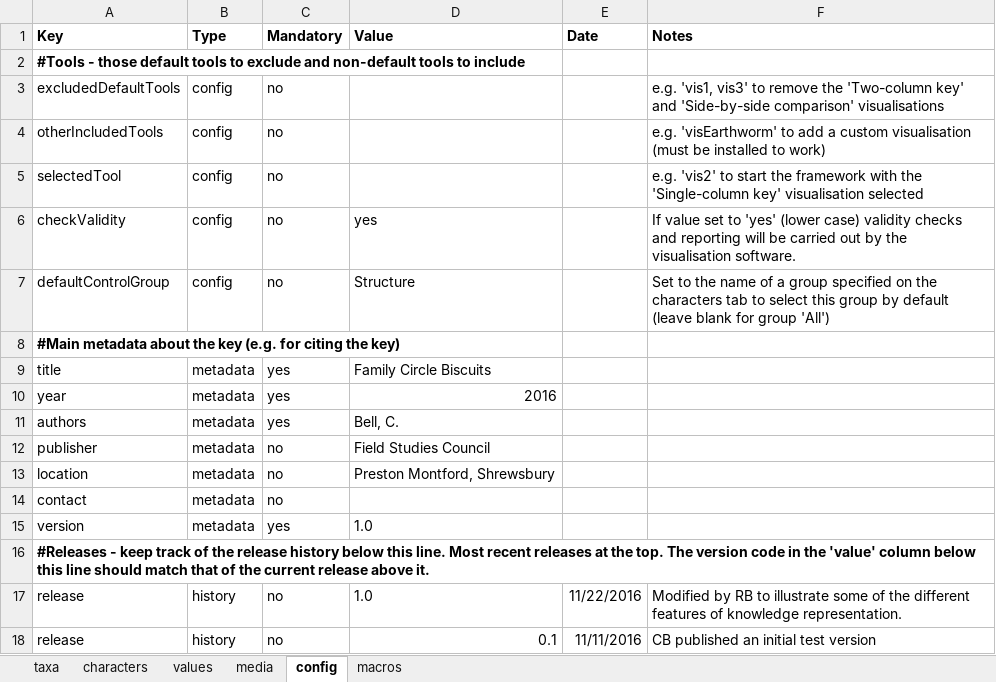
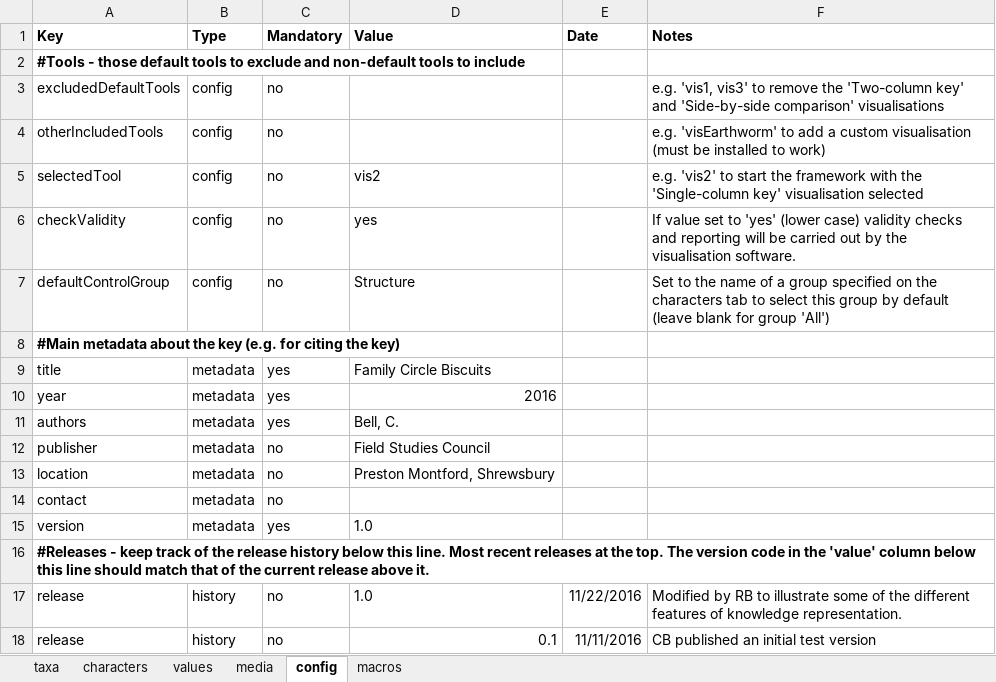
Before and after one commit to FieldStudiesCouncil/tombiovis, an Excel workbook: kb/biscuits/biscuits.xlsm, sheet config, drawn as a sheet; values as stored, in another font and other column widths than the file's, no borders; the diff names each change by its address in the sheet, - before the commit and + after, or states it on an @@ line.

```diff
--- a/kb/biscuits/biscuits.xlsm (sheet config)
+++ b/kb/biscuits/biscuits.xlsm (sheet config)
-D5 (Value): (empty)
+D5 (Value): vis2
```
Also changed, not shown: sheet media, charts or pictures, 30 other files.
